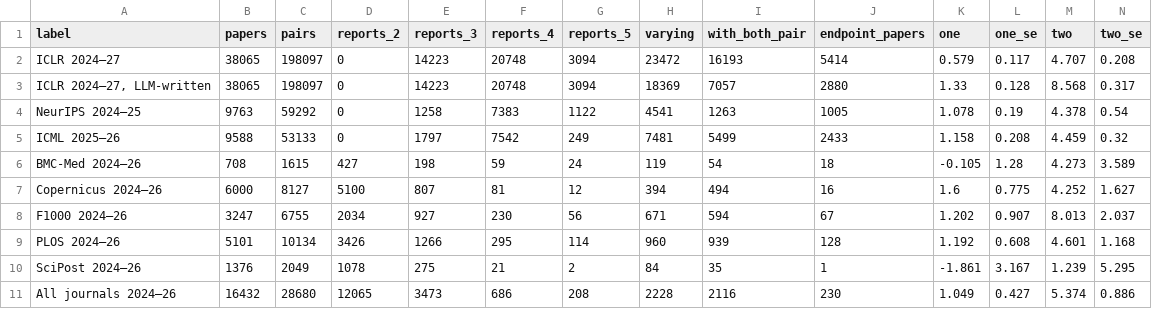
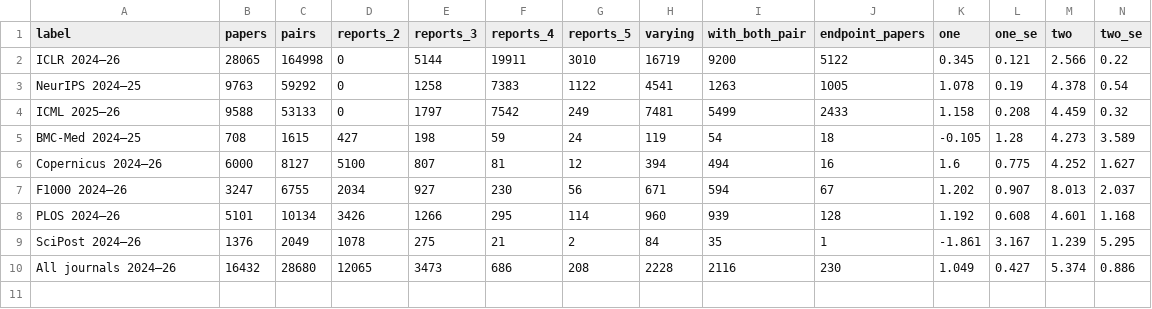
Before and after one commit to IlyaGusev/twicetold, a CSV file: reports/overlap/identification_gpt-6-luna-high.csv, drawn as a sheet; only a part is shown; removed rows and columns are numbered as before the commit, all else as after; rows hold the shown columns only; the diff names each change by its address in the sheet, - before the commit and + after, or states it on an @@ line.

```diff
--- a/reports/overlap/identification_gpt-6-luna-high.csv
+++ b/reports/overlap/identification_gpt-6-luna-high.csv
-row 2: ICLR 2024–27 | 38065 | 198097 | 0 | 14223 | 20748 | 3094 | 23472 | 16193 | 5414 | 0.579 | 0.117 | 4.707 | 0.208
-row 3: ICLR 2024–27, LLM-written | 38065 | 198097 | 0 | 14223 | 20748 | 3094 | 18369 | 7057 | 2880 | 1.33 | 0.128 | 8.568 | 0.317
+row 2: ICLR 2024–26 | 28065 | 164998 | 0 | 5144 | 19911 | 3010 | 16719 | 9200 | 5122 | 0.345 | 0.121 | 2.566 | 0.22
-A5 (label): BMC-Med 2024–26
+A5 (label): BMC-Med 2024–25
```
Also changed, not shown: reports/overlap/detector_choices_gpt-6-luna-high.csv, reports/overlap/measures_gpt-6-luna-high.csv, 17 other files.
